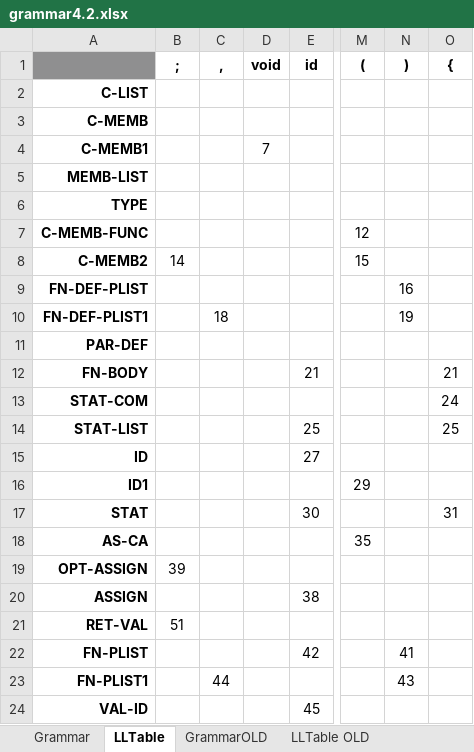
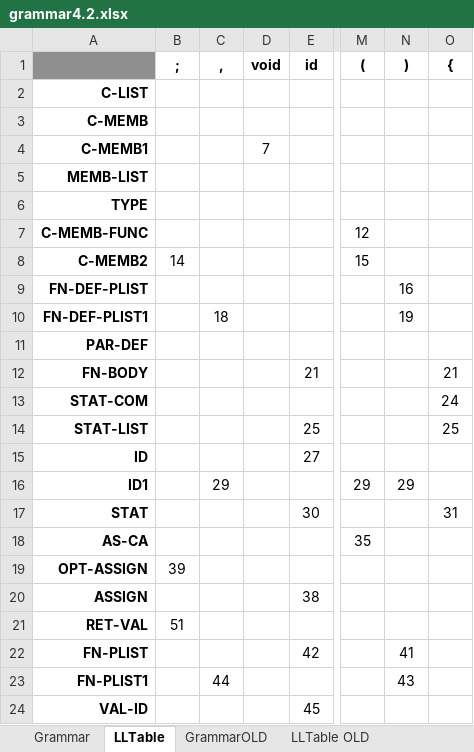
Before and after one commit to asuba512/ifj16, an Excel workbook: docs/grammar4.2.xlsx, sheet LLTable, drawn as a sheet; only a part is shown, gaps mark what is left out; values as stored, in another font and other column widths than the file's, no borders; conditional formats not drawn; the diff names each change by its address in the sheet, - before the commit and + after, or states it on an @@ line.

```diff
--- a/docs/grammar4.2.xlsx (sheet LLTable)
+++ b/docs/grammar4.2.xlsx (sheet LLTable)
-C16 (,): (empty)
+C16 (,): 29
-N16 ()): (empty)
+N16 ()): 29
```
Also changed, not shown: sheet Grammar.
